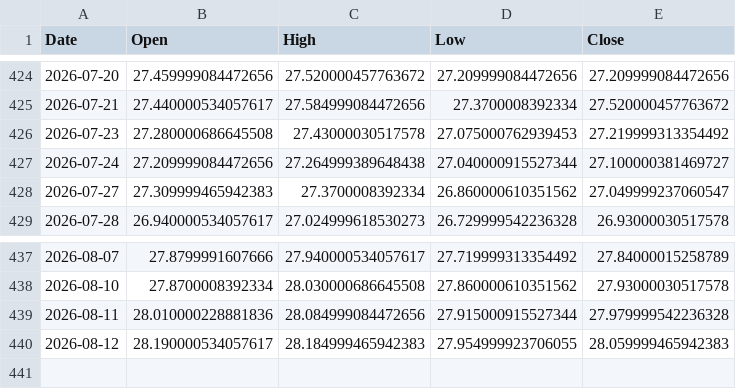
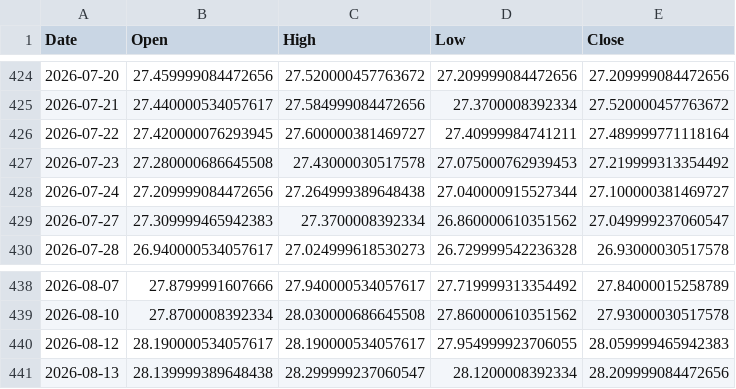
Before and after one commit to ymunwes/strategy-dashboard, a CSV file: public/benchmarks/GRNY.csv, drawn as a sheet; only a part is shown, gaps mark what is left out.

```diff
--- a/public/benchmarks/GRNY.csv
+++ b/public/benchmarks/GRNY.csv
@@ -425,2 +425,3 @@ Date,Open,High,Low,Close
 2026-07-21,27.440000534057617,27.584999084472656,27.3700008392334,27.520000457763672
+2026-07-22,27.420000076293945,27.600000381469727,27.40999984741211,27.489999771118164
 2026-07-23,27.280000686645508,27.43000030517578,27.075000762939453,27.219999313354492
@@ -438,3 +439,3 @@ Date,Open,High,Low,Close
 2026-08-10,27.8700008392334,28.030000686645508,27.860000610351562,27.93000030517578
-2026-08-11,28.010000228881836,28.084999084472656,27.915000915527344,27.979999542236328
-2026-08-12,28.190000534057617,28.184999465942383,27.954999923706055,28.059999465942383
+2026-08-12,28.190000534057617,28.190000534057617,27.954999923706055,28.059999465942383
+2026-08-13,28.139999389648438,28.299999237060547,28.1200008392334,28.209999084472656
```
Also changed, not shown: public/benchmarks/QQQ.csv, public/benchmarks/SPXL.csv, 2 other files.
